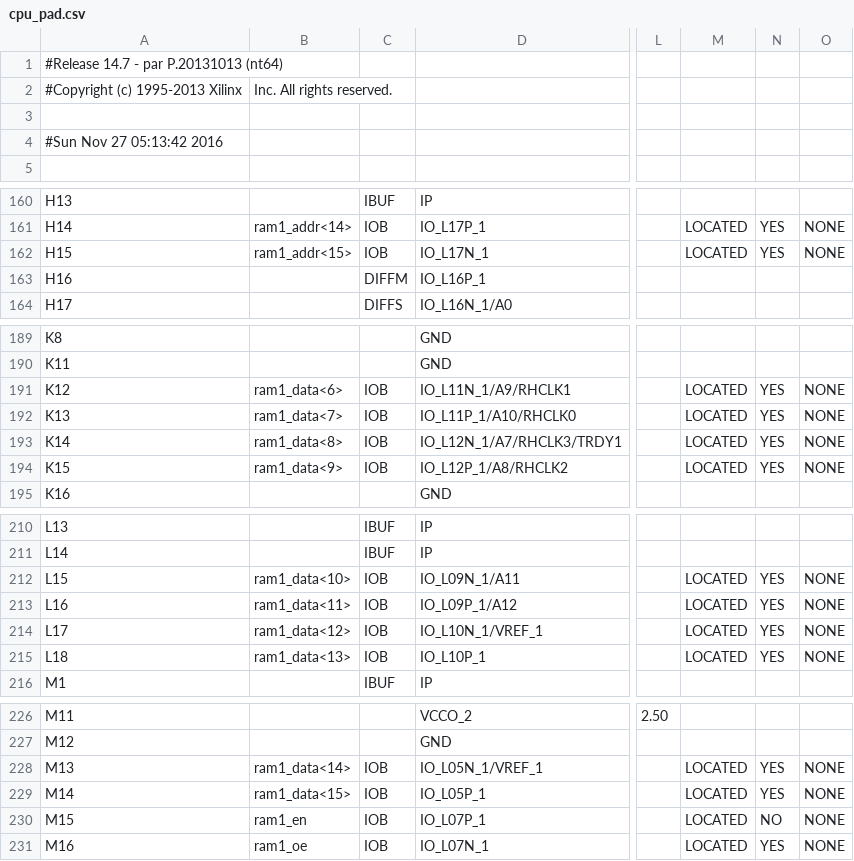
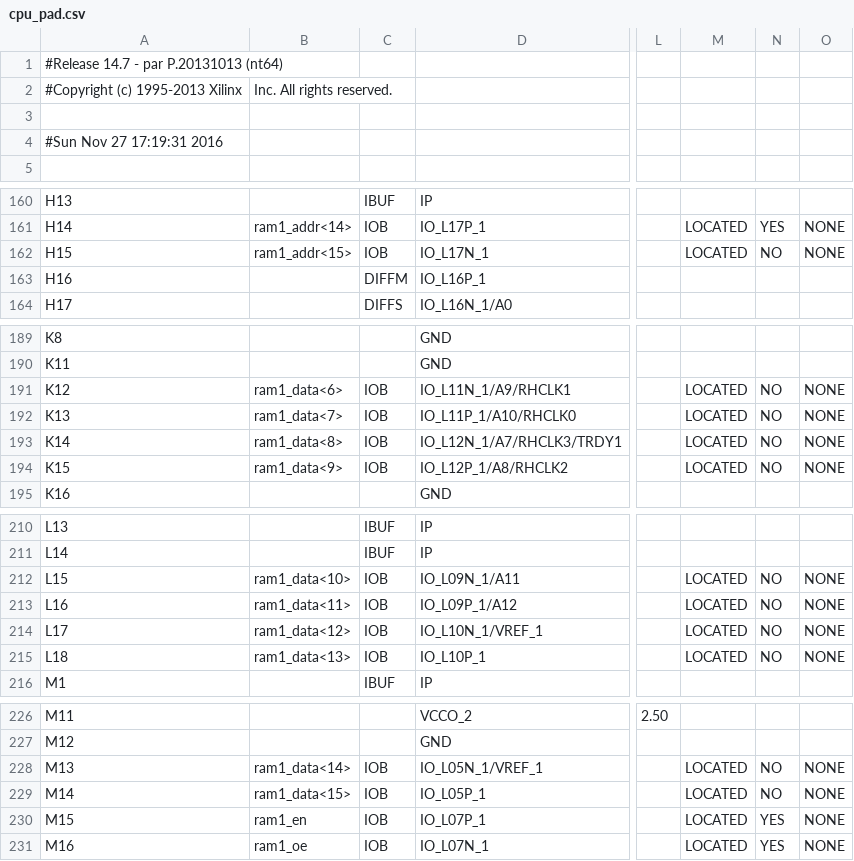
Before and after one commit to yangzj13/mycpu, a CSV file: cpu_pad.csv, drawn as a sheet; only a part is shown, gaps mark what is left out; the diff covers the shown part only; the diff names each change by its address in the sheet, - before the commit and + after, or states it on an @@ line.

```diff
--- a/cpu_pad.csv
+++ b/cpu_pad.csv
-A4: #Sun Nov 27 05:13:42 2016
+A4: #Sun Nov 27 17:19:31 2016
-N162: YES
+N162: NO
-N191:N194: YES
+N191:N194: NO
-N212:N215: YES
+N212:N215: NO
-N228:N229: YES
+N228:N229: NO
-N230: NO
+N230: YES
```
Also changed, not shown: 129 edited cells elsewhere in this file, 57 other files.
